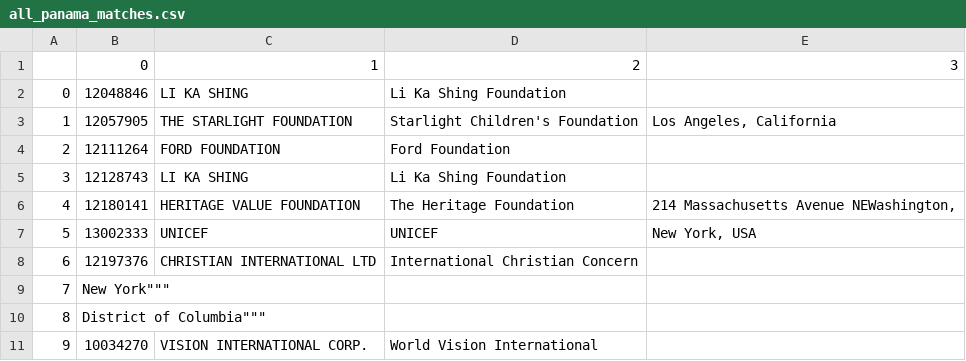
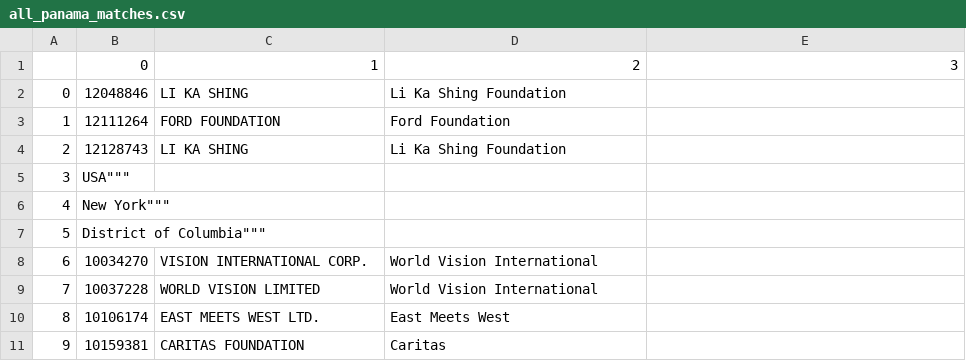
Before and after one commit to thimler/applied_data_analysis_projects, a CSV file: generated/map/connections/all_panama_matches.csv, drawn as a sheet; only a part is shown; the shorter side is filled out with more unchanged rows; removed rows and columns are numbered as before the commit, all else as after; the diff names each change by its address in the sheet, - before the commit and + after, or states it on an @@ line.

```diff
--- a/generated/map/connections/all_panama_matches.csv
+++ b/generated/map/connections/all_panama_matches.csv
-row 3: 1 | 12057905 | THE STARLIGHT FOUNDATION | Starlight Children's Foundation | Los Angeles, California
@@ column A renumbered from row 3 down @@
-row 6: 4 | 12180141 | HERITAGE VALUE FOUNDATION | The Heritage Foundation | 214 Massachusetts Avenue NEWashington,
-row 7: 5 | 13002333 | UNICEF | UNICEF | New York, USA
-row 8: 6 | 12197376 | CHRISTIAN INTERNATIONAL LTD | International Christian Concern
+row 5: 3 | USA"""
```
Also changed, not shown: generated/map/connections/officer/officer_paradise_matches.csv, generated/map/degree_1/panama_edges.csv, 7 other files.
